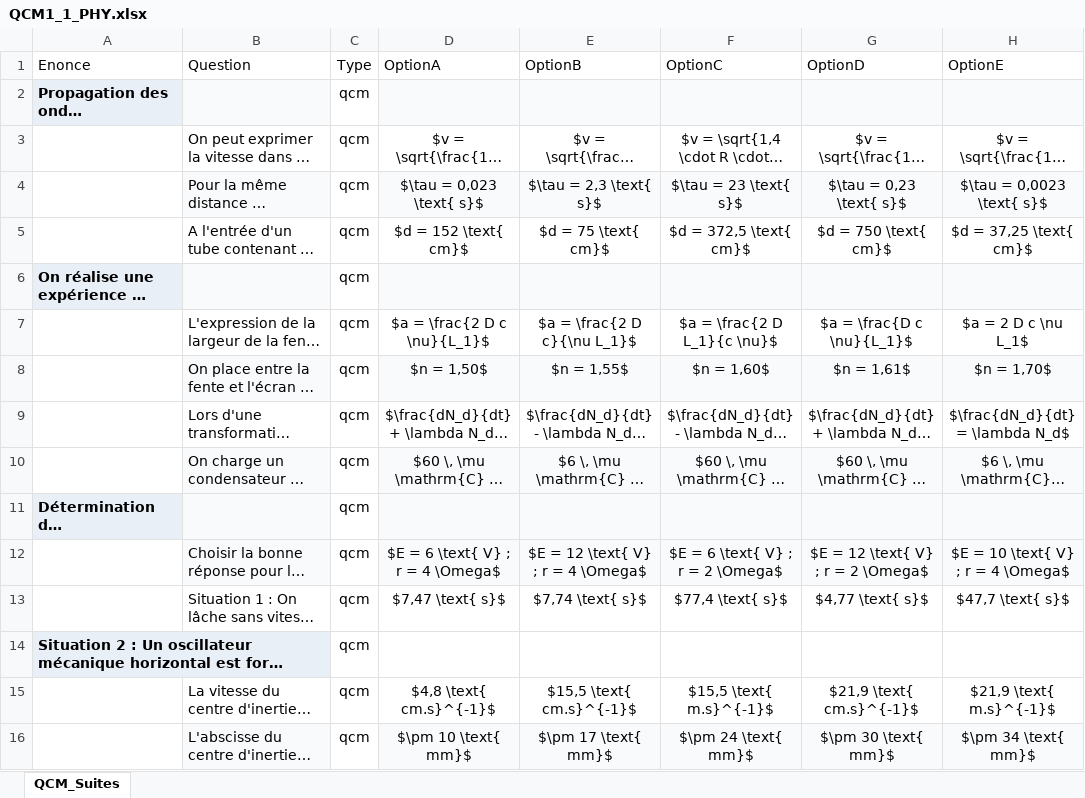
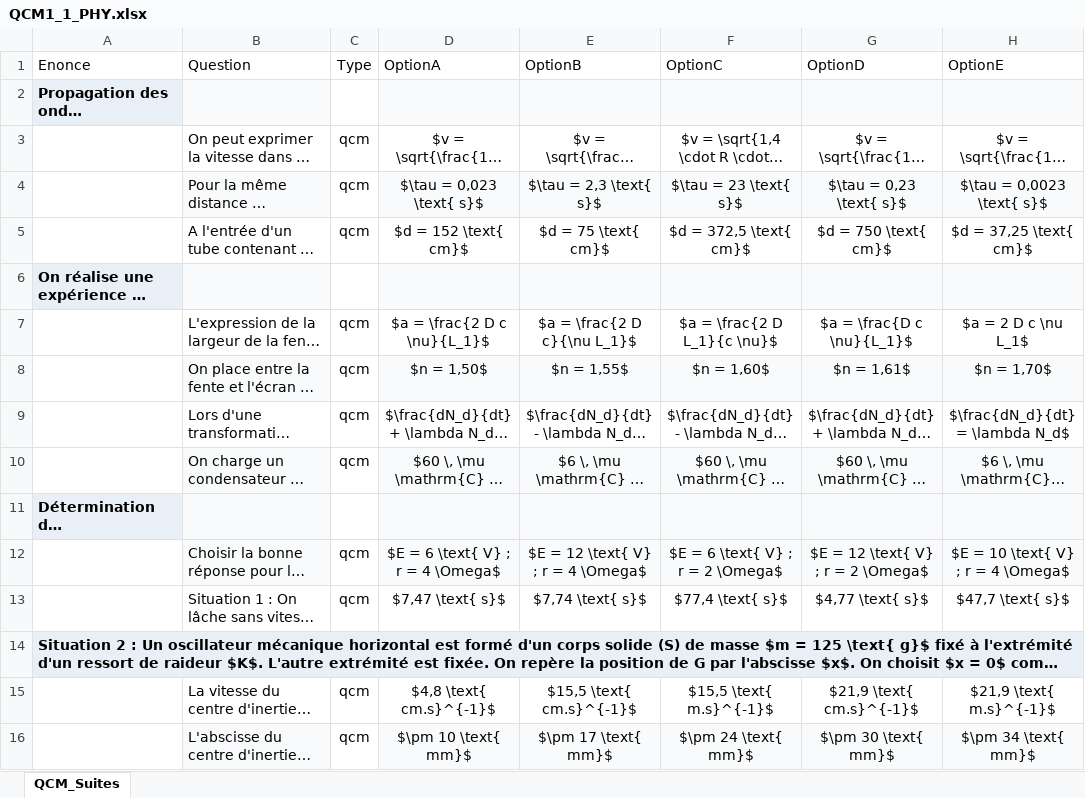
Before and after one commit to moulaycherif/MED-CONTEST, an Excel workbook: QCM1_1_PHY.xlsx, sheet QCM_Suites, drawn as a sheet; only a part is shown; long unchanged cells end in …; values as stored, in another font and other column widths than the file's, no borders; the diff names each change by its address in the sheet, - before the commit and + after, or states it on an @@ line.

```diff
--- a/QCM1_1_PHY.xlsx (sheet QCM_Suites)
+++ b/QCM1_1_PHY.xlsx (sheet QCM_Suites)
-C2: qcm
+C2: (empty)
-C6: qcm
+C6: (empty)
-C11: qcm
+C11: (empty)
-C14: qcm
+C14: (empty)
```
Also changed, not shown: 3 other files.
